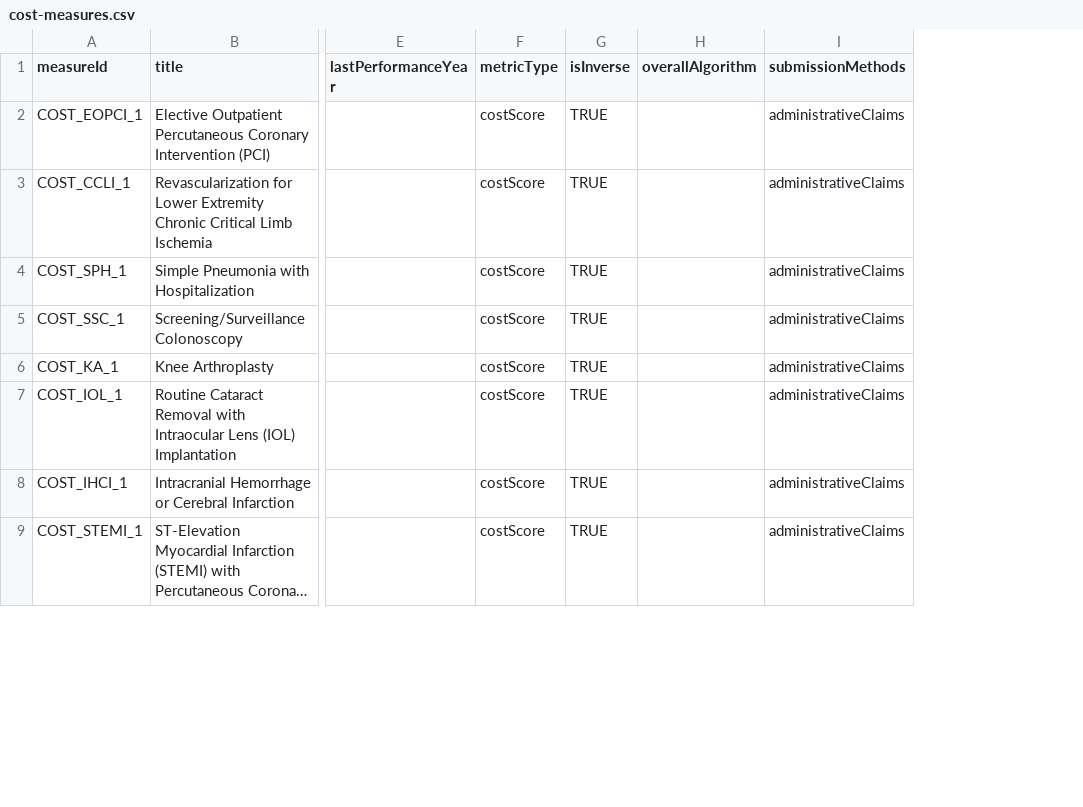
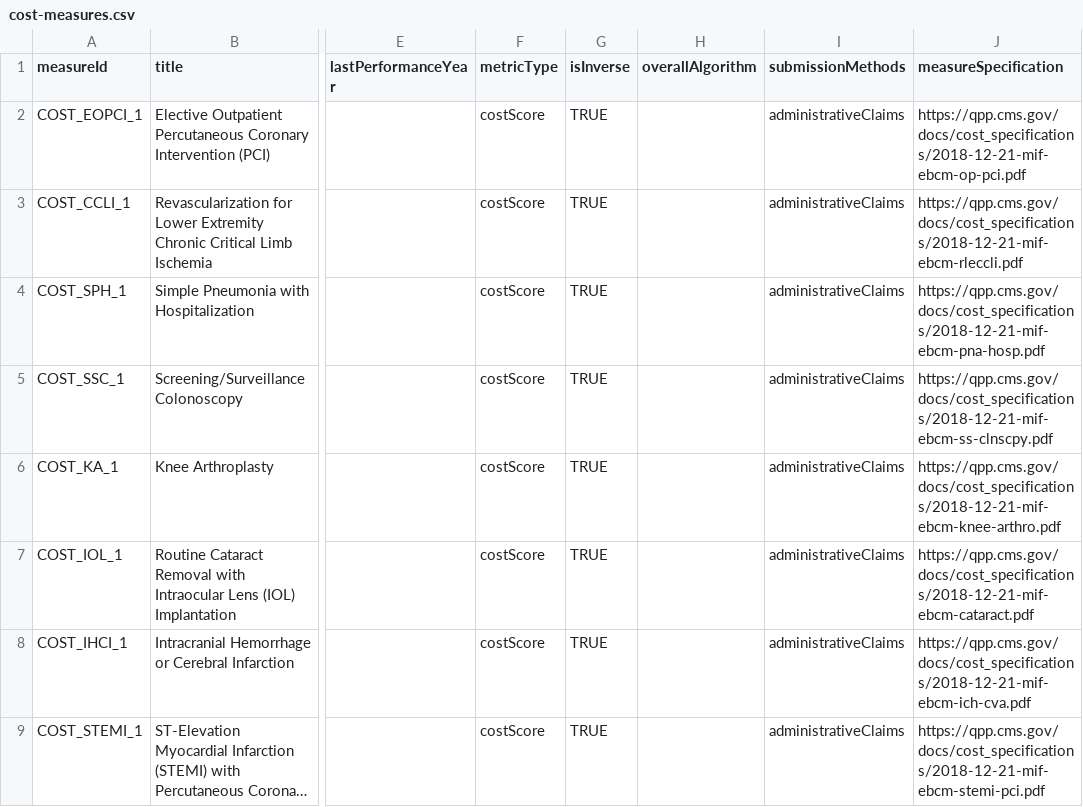
Before and after one commit to CMSgov/qpp-measures-data, a CSV file: util/measures/2019/cost-measures.csv, drawn as a sheet; only a part is shown, gaps mark what is left out; long unchanged cells end in …; the diff names each change by its address in the sheet, - before the commit and + after, or states it on an @@ line.

Commit message:
Add cost measure specifications.

```diff
--- a/util/measures/2019/cost-measures.csv
+++ b/util/measures/2019/cost-measures.csv
+column J (measureSpecification), rows 2-9: https://qpp.cms.gov/docs/cost_specifications/2018-12-21-mif-ebcm-op-pci.pdf | https://qpp.cms.gov/docs/cost_specifications/2018-12-21-mif-ebcm-rleccli.pdf | https://qpp.cms.gov/docs/cost_specifications/2018-12-21-mif-ebcm-pna-hosp.pdf | https://qpp.cms.gov/docs/cost_specifications/2018-12-21-mif-ebcm-ss-clnscpy.pdf | https://qpp.cms.gov/docs/cost_specifications/2018-12-21-mif-ebcm-knee-arthro.pdf | https://qpp.cms.gov/docs/cost_specifications/2018-12-21-mif-ebcm-cataract.pdf | https://qpp.cms.gov/docs/cost_specifications/2018-12-21-mif-ebcm-ich-cva.pdf | https://qpp.cms.gov/docs/cost_specifications/2018-12-21-mif-ebcm-stemi-pci.pdf
```
